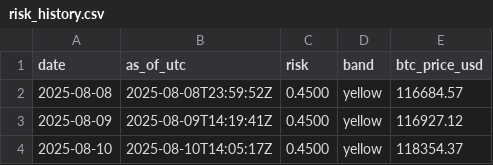
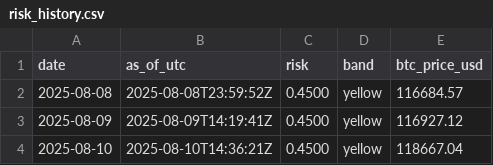
Before and after one commit to firemansghost/grayghost-risk, a CSV file: data/risk_history.csv, drawn as a sheet.

```diff
--- a/data/risk_history.csv
+++ b/data/risk_history.csv
@@ -3,2 +3,2 @@ date,as_of_utc,risk,band,btc_price_usd
 2025-08-09,2025-08-09T14:19:41Z,0.4500,yellow,116927.12
-2025-08-10,2025-08-10T14:05:17Z,0.4500,yellow,118354.37
+2025-08-10,2025-08-10T14:36:21Z,0.4500,yellow,118667.04
```
Also changed, not shown: 3 other files.
